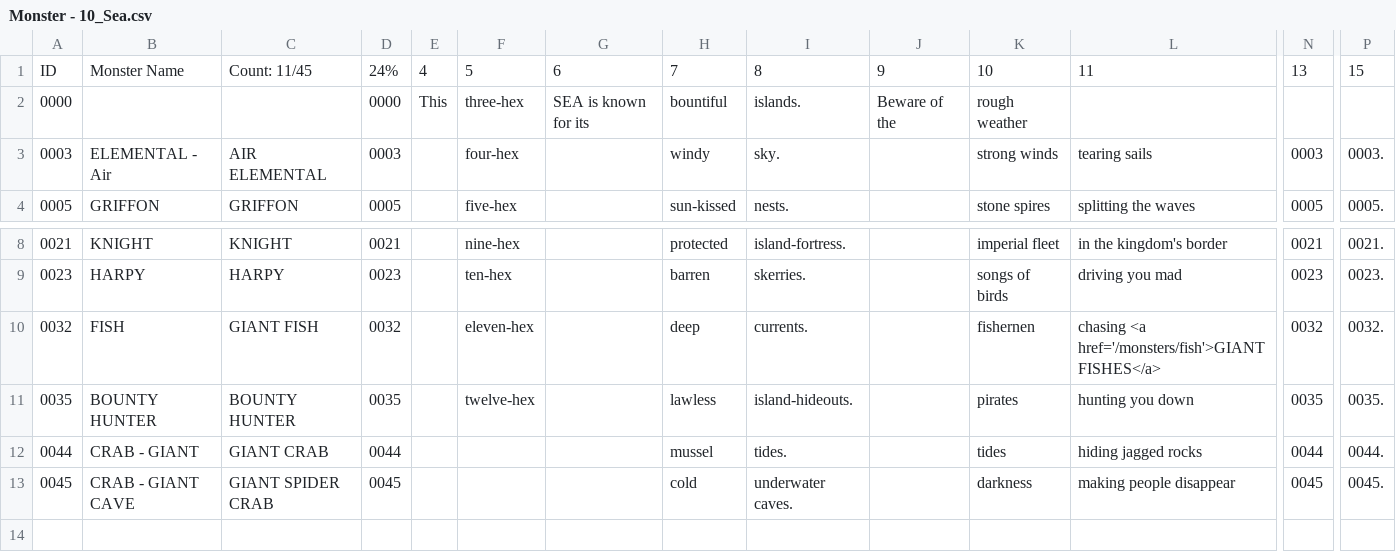
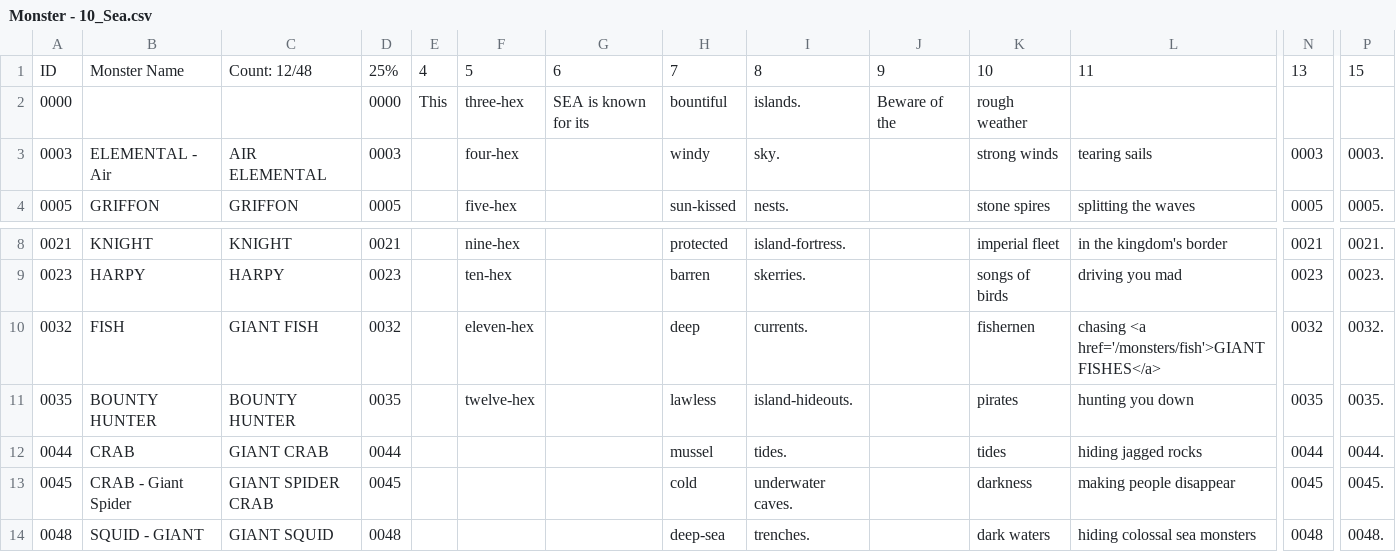
Before and after one commit to SaltyGoo/saltygoo.github.io, a CSV file: CSV/Monster - 10_Sea.csv, drawn as a sheet; only a part is shown, gaps mark what is left out; rows hold the shown columns only; the diff names each change by its address in the sheet, - before the commit and + after, or states it on an @@ line.

```diff
--- a/CSV/Monster - 10_Sea.csv
+++ b/CSV/Monster - 10_Sea.csv
-C1: Count: 11/45
+C1: Count: 12/48
-D1: 24%
+D1: 25%
-B12: CRAB - GIANT
+B12: CRAB
-B13: CRAB - GIANT CAVE
+B13: CRAB - Giant Spider
+row 14: 0048 | SQUID - GIANT | GIANT SQUID | 0048 |  |  |  | deep-sea | trenches. |  | dark waters | hiding colossal sea monsters | 0048 | 0048.
```
Also changed, not shown: CSV/Monster - 11_Cave.csv, CSV/Monster - 11_Gate.csv, 1 other file.
